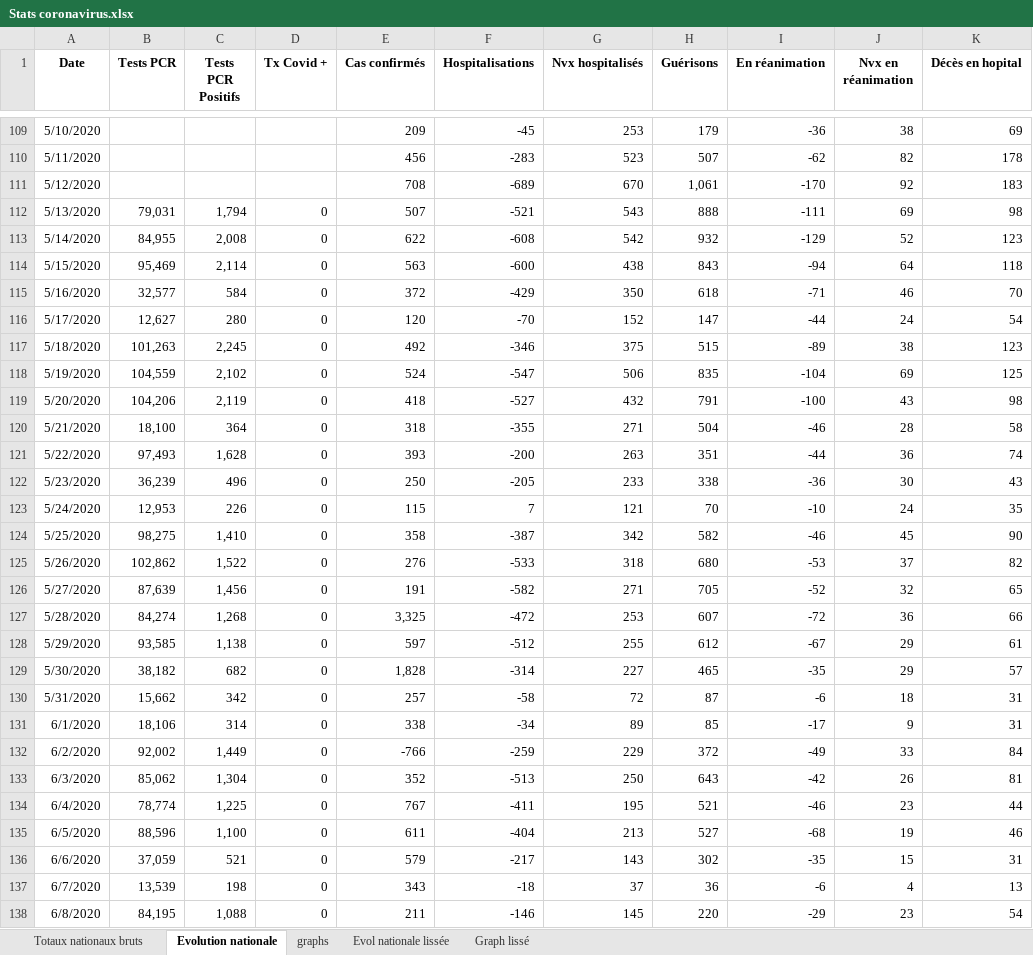
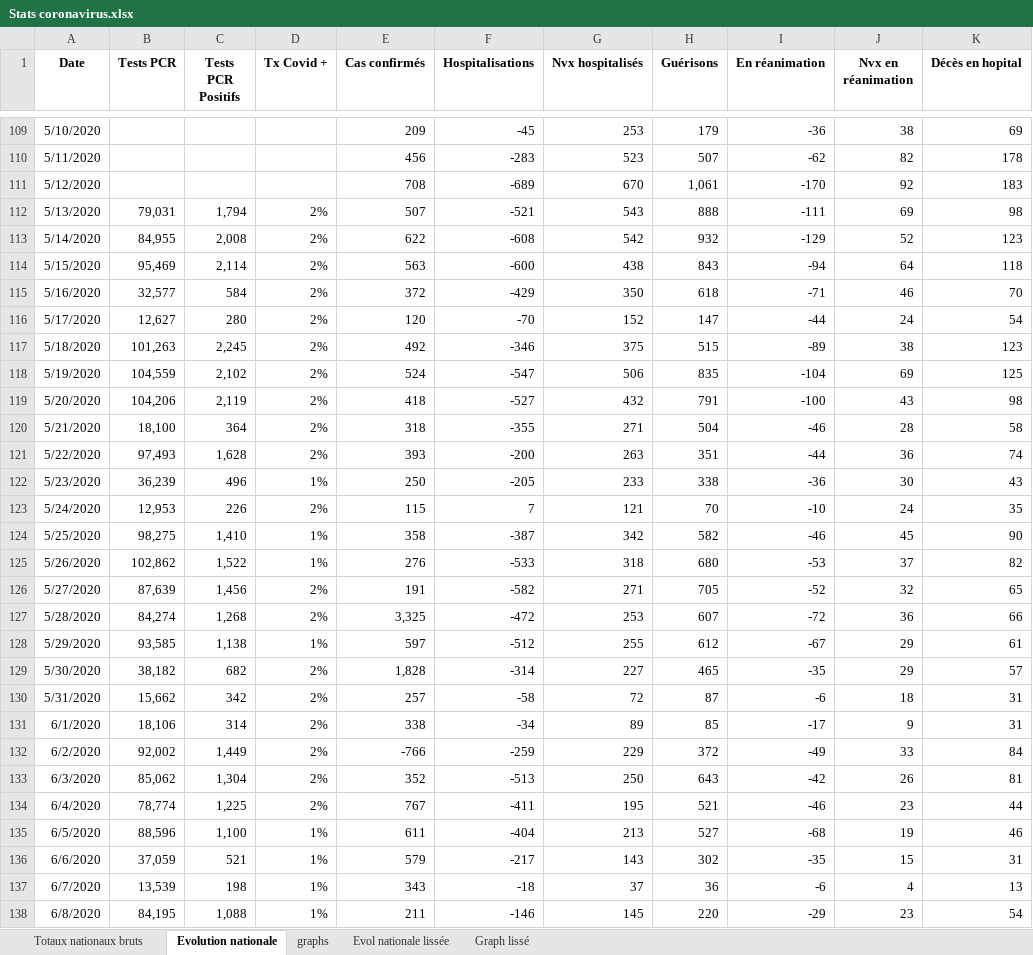
Before and after one commit to pasouf/covid-19, an Excel workbook: Stats coronavirus.xlsx, sheet Evolution nationale, drawn as a sheet; only a part is shown, gaps mark what is left out; values as stored, in another font and other column widths than the file's, no borders; the diff covers the shown part only; the diff names each change by its address in the sheet, - before the commit and + after, or states it on an @@ line.

Commit message:
maj 10 octobre

```diff
--- a/Stats coronavirus.xlsx (sheet Evolution nationale)
+++ b/Stats coronavirus.xlsx (sheet Evolution nationale)
-D112:D121 (Tx Covid +): 0
+D112:D121 (Tx Covid +): 2%
-D122 (Tx Covid +): 0
+D122 (Tx Covid +): 1%
-D123 (Tx Covid +): 0
+D123 (Tx Covid +): 2%
-D124:D125 (Tx Covid +): 0
+D124:D125 (Tx Covid +): 1%
-D126:D127 (Tx Covid +): 0
+D126:D127 (Tx Covid +): 2%
-D128 (Tx Covid +): 0
+D128 (Tx Covid +): 1%
-D129:D134 (Tx Covid +): 0
+D129:D134 (Tx Covid +): 2%
-D135:D138 (Tx Covid +): 0
+D135:D138 (Tx Covid +): 1%
```
Also changed, not shown: 157 edited cells elsewhere in this sheet, sheet Evol nationale lissée, sheet Totaux nationaux bruts, charts or pictures.
